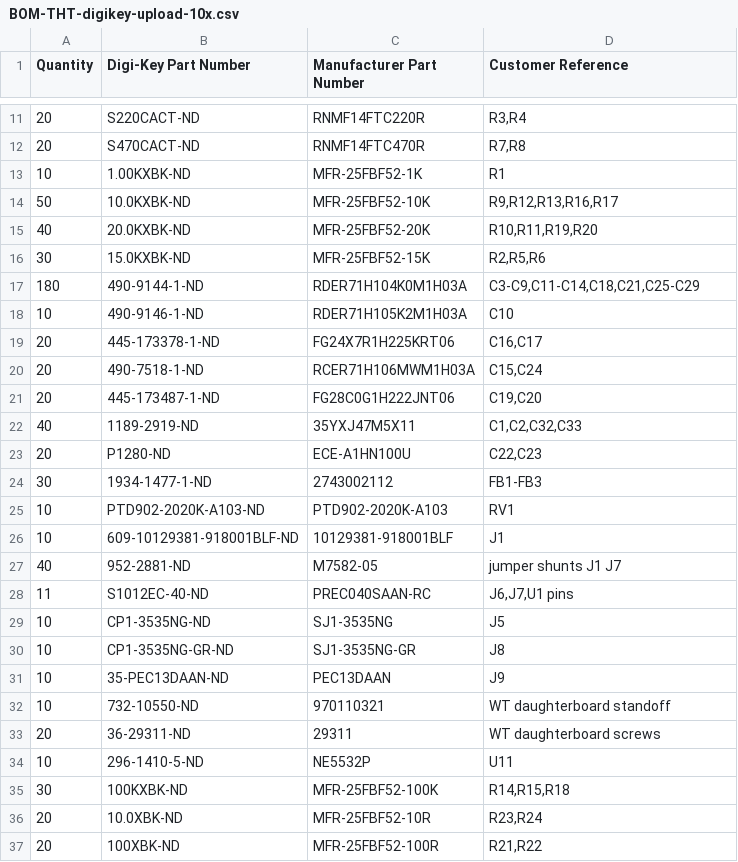
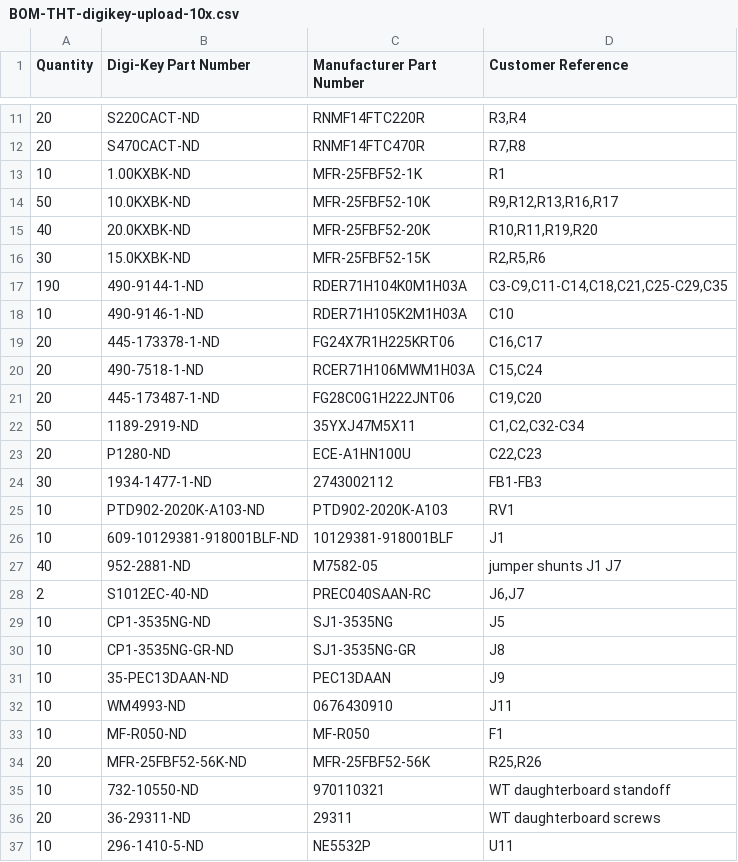
Before and after one commit to waagbo/picogus, a CSV file: hw-tht-v1.3.1/BOM-THT-digikey-upload-10x.csv, drawn as a sheet; only a part is shown, gaps mark what is left out; the shorter side is filled out with more unchanged rows.

```diff
--- a/hw-tht-v1.3.1/BOM-THT-digikey-upload-10x.csv
+++ b/hw-tht-v1.3.1/BOM-THT-digikey-upload-10x.csv
@@ -16,3 +16,3 @@ Quantity,Digi-Key Part Number,Manufacturer Part Number,Customer Reference
 30,15.0KXBK-ND,MFR-25FBF52-15K,"R2,R5,R6"
-180,490-9144-1-ND,RDER71H104K0M1H03A,"C3-C9,C11-C14,C18,C21,C25-C29"
+190,490-9144-1-ND,RDER71H104K0M1H03A,"C3-C9,C11-C14,C18,C21,C25-C29,C35"
 10,490-9146-1-ND,RDER71H105K2M1H03A,C10
@@ -21,3 +21,3 @@ Quantity,Digi-Key Part Number,Manufacturer Part Number,Customer Reference
 20,445-173487-1-ND,FG28C0G1H222JNT06,"C19,C20"
-40,1189-2919-ND,35YXJ47M5X11,"C1,C2,C32,C33"
+50,1189-2919-ND,35YXJ47M5X11,"C1,C2,C32-C34"
 20,P1280-ND,ECE-A1HN100U,"C22,C23"
@@ -27,3 +27,3 @@ Quantity,Digi-Key Part Number,Manufacturer Part Number,Customer Reference
 40,952-2881-ND,M7582-05,jumper shunts J1 J7
-11,S1012EC-40-ND,PREC040SAAN-RC,"J6,J7,U1 pins"
+2,S1012EC-40-ND,PREC040SAAN-RC,"J6,J7"
 10,CP1-3535NG-ND,SJ1-3535NG,J5
@@ -31,2 +31,5 @@ Quantity,Digi-Key Part Number,Manufacturer Part Number,Customer Reference
 10,35-PEC13DAAN-ND,PEC13DAAN,J9
+10,WM4993-ND,0676430910,J11
+10,MF-R050-ND,MF-R050,F1
+20,MFR-25FBF52-56K-ND,MFR-25FBF52-56K,"R25,R26"
 10,732-10550-ND,970110321,WT daughterboard standoff
```
Also changed, not shown: hw-tht-v1.3.1/BOM-THT-digikey-upload-optional-10x.csv, hw-tht-v1.3.1/BOM-THT-digikey-upload-optional.csv, 7 other files.
